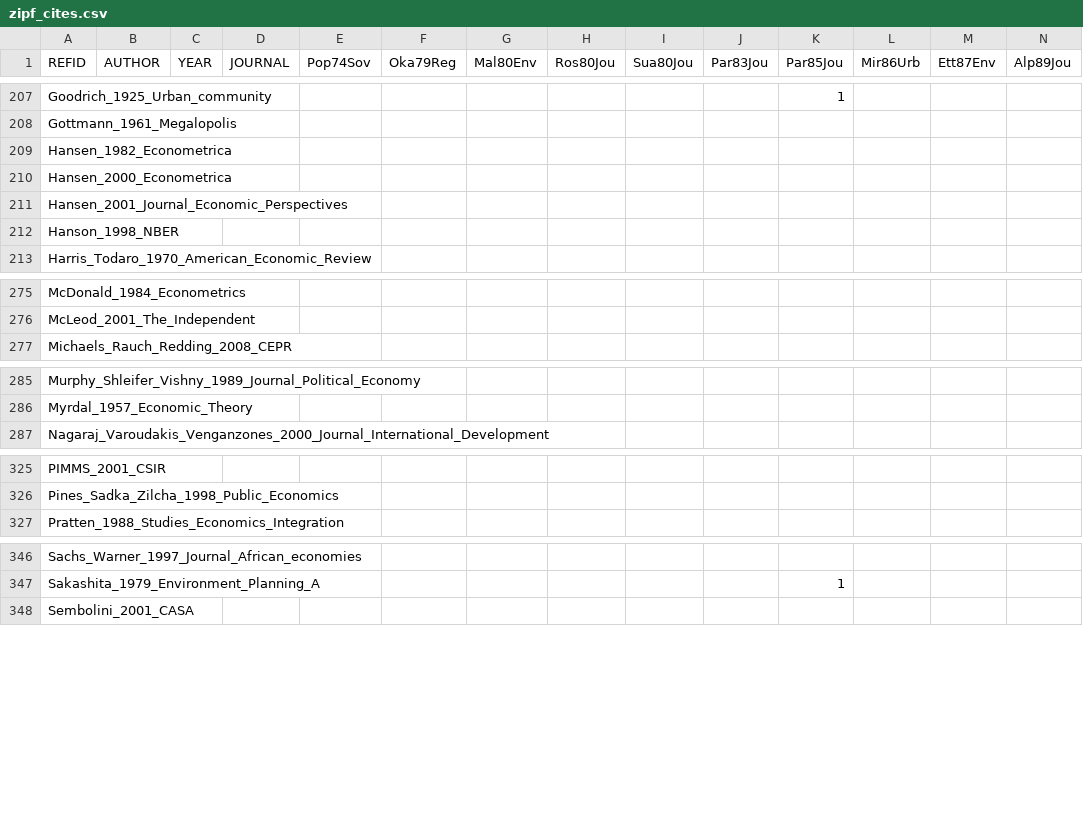
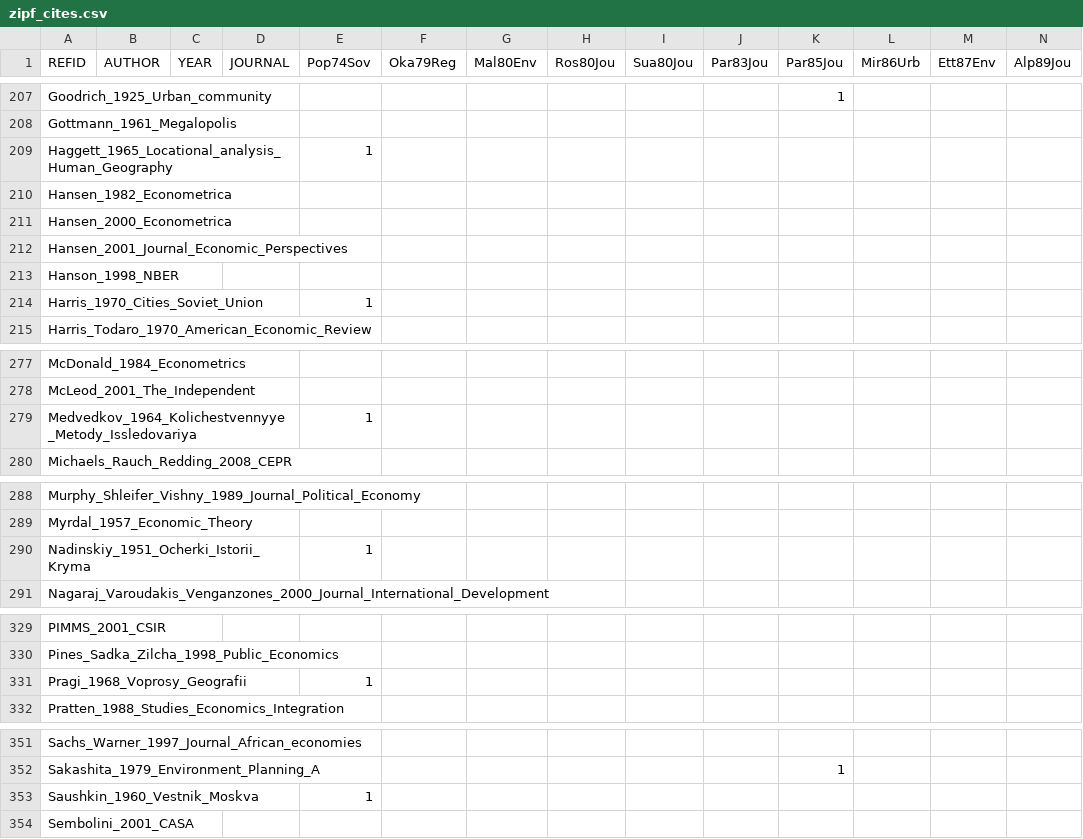
Before and after one commit to ClementineCttn/MetaZipf, a CSV file: data/zipf_cites.csv, drawn as a sheet; only a part is shown, gaps mark what is left out; rows hold the shown columns only; the diff names each change by its address in the sheet, - before the commit and + after, or states it on an @@ line.

Commit message:
citations Pop74

```diff
--- a/data/zipf_cites.csv
+++ b/data/zipf_cites.csv
+row 209: Haggett_1965_Locational_analysis_Human_Geography |  |  |  | 1
+row 214: Harris_1970_Cities_Soviet_Union |  |  |  | 1
+row 279: Medvedkov_1964_Kolichestvennyye_Metody_Issledovariya |  |  |  | 1
+row 290: Nadinskiy_1951_Ocherki_Istorii_Kryma |  |  |  | 1
+row 331: Pragi_1968_Voprosy_Geografii |  |  |  | 1
+row 353: Saushkin_1960_Vestnik_Moskva |  |  |  | 1
```
